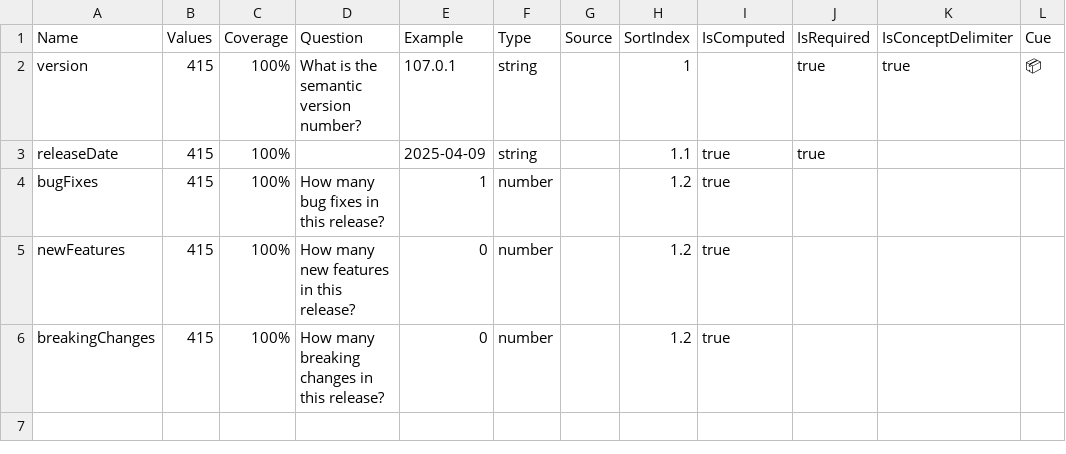
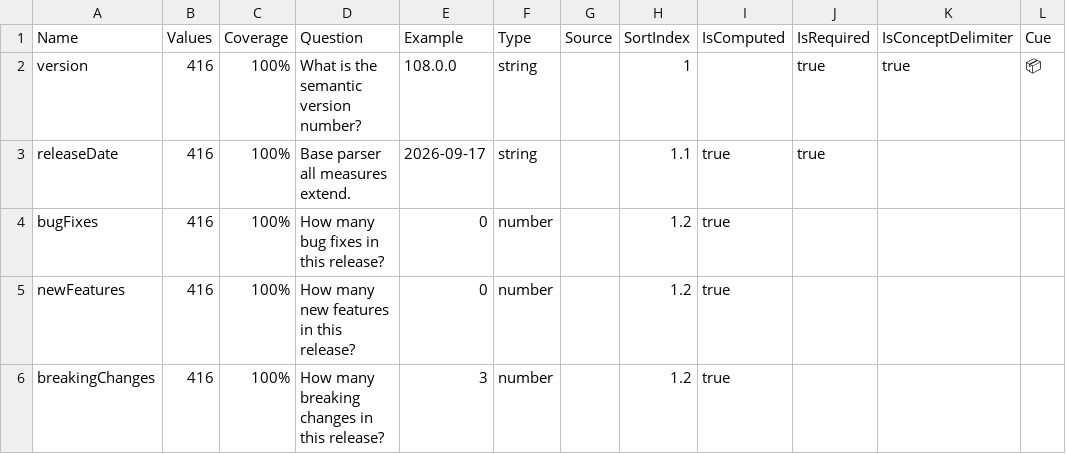
Before and after one commit to breck7/scrollsdk, a TSV file: releaseNotesMeasures.tsv, drawn as a sheet.

```diff
--- a/releaseNotesMeasures.tsv
+++ b/releaseNotesMeasures.tsv
@@ -1,6 +1,6 @@
 Name	Values	Coverage	Question	Example	Type	Source	SortIndex	IsComputed	IsRequired	IsConceptDelimiter	Cue
-version	415	100%	What is the semantic version number?	107.0.1	string		1		true	true	📦
-releaseDate	415	100%		2025-04-09	string		1.1	true	true		
-bugFixes	415	100%	How many bug fixes in this release?	1	number		1.2	true			
-newFeatures	415	100%	How many new features in this release?	0	number		1.2	true			
-breakingChanges	415	100%	How many breaking changes in this release?	0	number		1.2	true			
+version	416	100%	What is the semantic version number?	108.0.0	string		1		true	true	📦
+releaseDate	416	100%	Base parser all measures extend.	2026-09-17	string		1.1	true	true		
+bugFixes	416	100%	How many bug fixes in this release?	0	number		1.2	true			
+newFeatures	416	100%	How many new features in this release?	0	number		1.2	true			
+breakingChanges	416	100%	How many breaking changes in this release?	3	number		1.2	true			
```
Also changed, not shown: releaseNotes.csv, releaseNotes.tsv, 39 other files.
